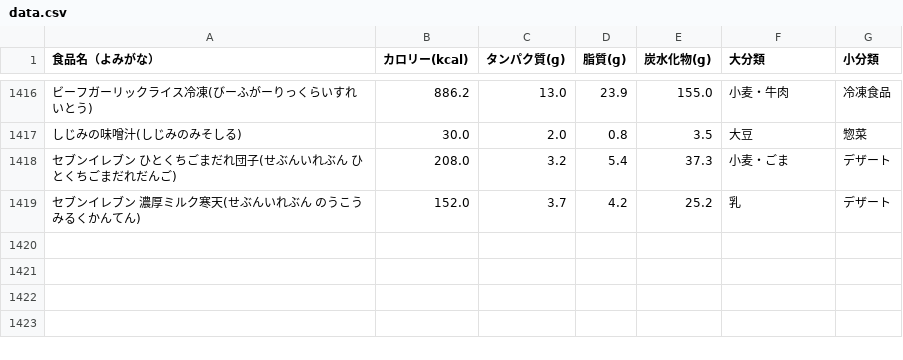
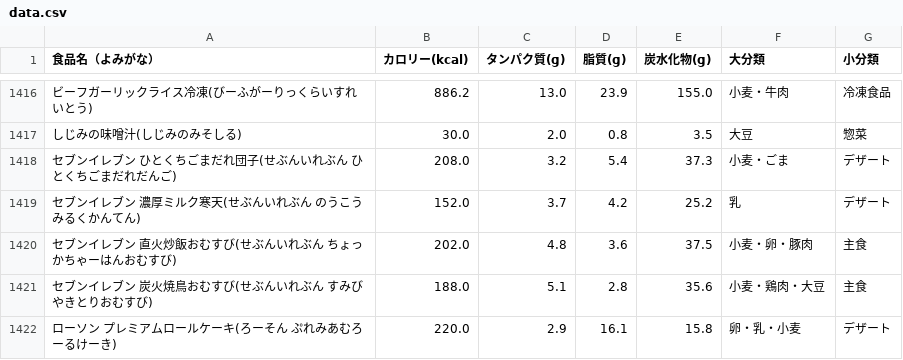
Before and after one commit to masazumikudou/pfc-counter, a CSV file: data.csv, drawn as a sheet; only a part is shown, gaps mark what is left out; the diff names each change by its address in the sheet, - before the commit and + after, or states it on an @@ line.

Commit message:
Update data.csv

```diff
--- a/data.csv
+++ b/data.csv
+row 1420: セブンイレブン 直火炒飯おむすび(せぶんいれぶん ちょっかちゃーはんおむすび) | 202.0 | 4.8 | 3.6 | 37.5 | 小麦・卵・豚肉 | 主食
+row 1421: セブンイレブン 炭火焼鳥おむすび(せぶんいれぶん すみびやきとりおむすび) | 188.0 | 5.1 | 2.8 | 35.6 | 小麦・鶏肉・大豆 | 主食
+row 1422: ローソン プレミアムロールケーキ(ろーそん ぷれみあむろーるけーき) | 220.0 | 2.9 | 16.1 | 15.8 | 卵・乳・小麦 | デザート
```
